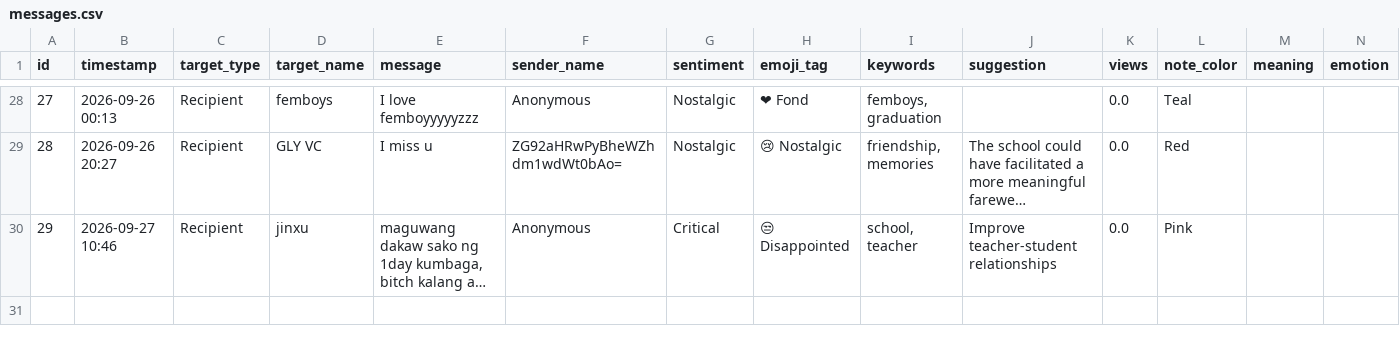
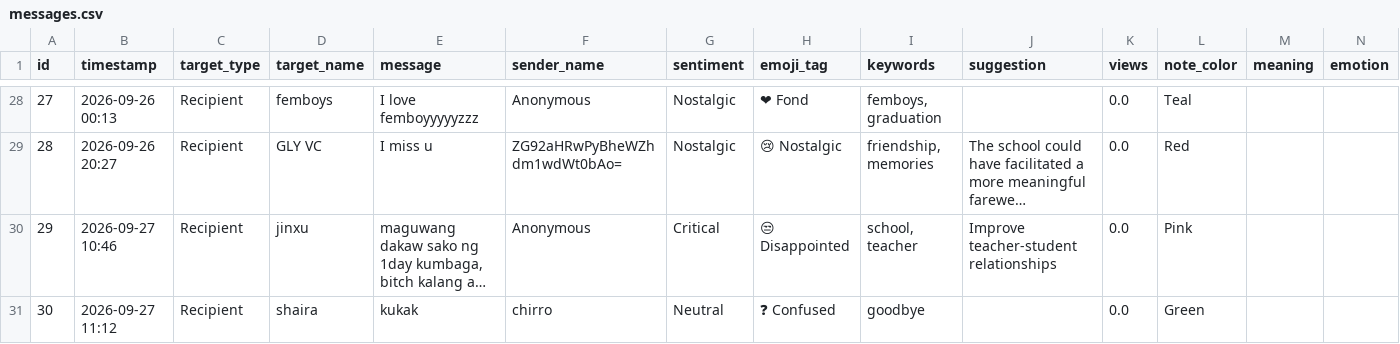
Before and after one commit to rcgbandoy-collab/Confession-Wall, a CSV file: data/messages.csv, drawn as a sheet; only a part is shown, gaps mark what is left out; long unchanged cells end in …; rows hold the shown columns only; the diff names each change by its address in the sheet, - before the commit and + after, or states it on an @@ line.

Commit message:
Add new confession message

```diff
--- a/data/messages.csv
+++ b/data/messages.csv
+row 31: 30 | 2026-09-27 11:12 | Recipient | shaira | kukak | chirro | Neutral | ❓ Confused | goodbye |  | 0.0 | Green
```
